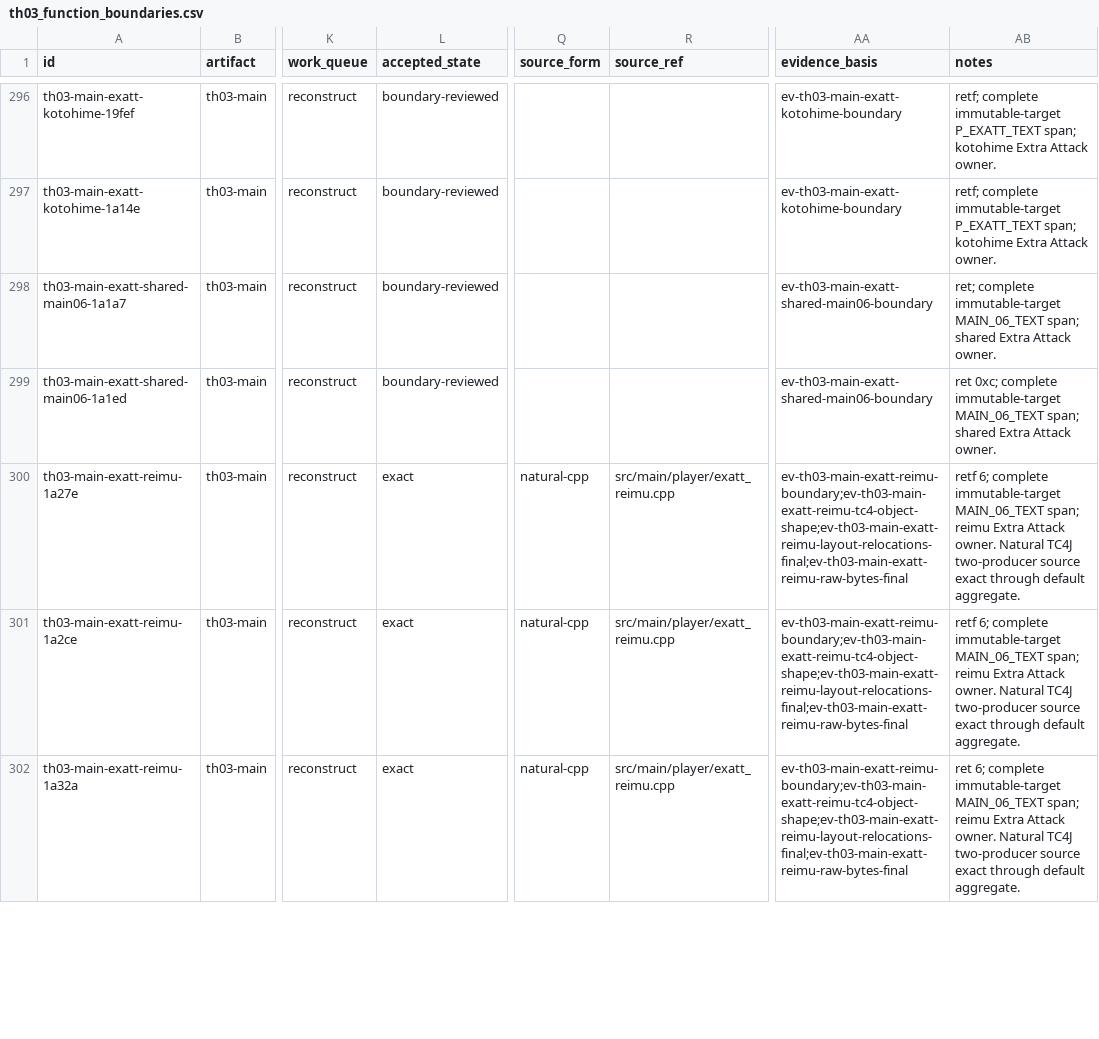
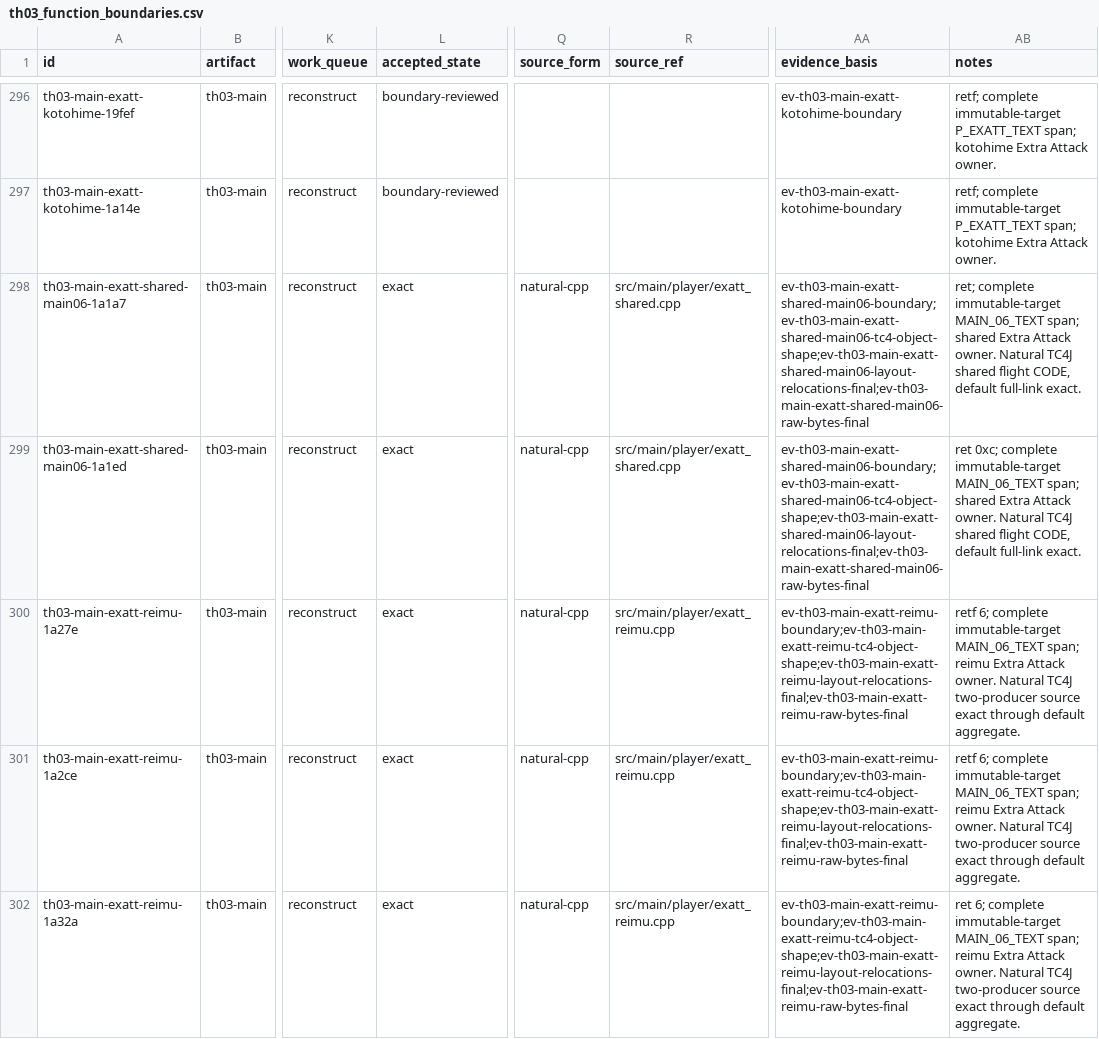
Before and after one commit to N0zoM1z0/th03, a CSV file: config/th03_function_boundaries.csv, drawn as a sheet; only a part is shown, gaps mark what is left out; the diff names each change by its address in the sheet, - before the commit and + after, or states it on an @@ line.

```diff
--- a/config/th03_function_boundaries.csv
+++ b/config/th03_function_boundaries.csv
-L298:L299 (accepted_state): boundary-reviewed
+L298:L299 (accepted_state): exact
-Q298:Q299 (source_form): (empty)
+Q298:Q299 (source_form): natural-cpp
-R298:R299 (source_ref): (empty)
+R298:R299 (source_ref): src/main/player/exatt_shared.cpp
-AA298:AA299 (evidence_basis): ev-th03-main-exatt-shared-main06-boundary
+AA298:AA299 (evidence_basis): ev-th03-main-exatt-shared-main06-boundary;ev-th03-main-exatt-shared-main06-tc4-object-shape;ev-th03-main-exatt-shared-main06-layout-relocations-final;ev-th03-main-exatt-shared-main06-raw-bytes-final
-AB298 (notes): …Attack owner.
+AB298 (notes): …Attack owner. Natural TC4J shared flight CODE, default full-link exact.
-AB299 (notes): …Attack owner.
+AB299 (notes): …Attack owner. Natural TC4J shared flight CODE, default full-link exact.
```
Also changed, not shown: config/knowledge.csv, config/th03_main_authored_functions.csv, 13 other files.
